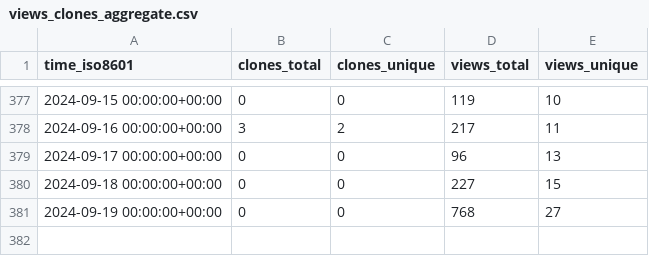
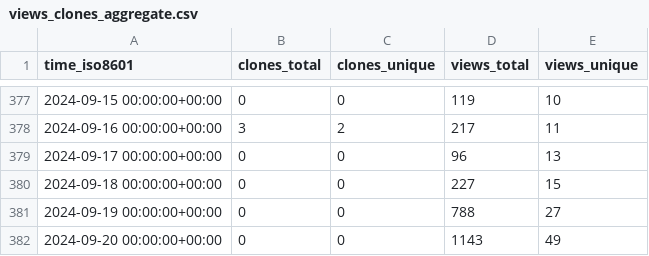
Before and after one commit to Ash-codes18/Lpu-colab-CPP-DSA-Soln, a CSV file: Ash-codes18/Lpu-colab-CPP-DSA-Soln/ghrs-data/views_clones_aggregate.csv, drawn as a sheet; only a part is shown, gaps mark what is left out.

```diff
--- a/Ash-codes18/Lpu-colab-CPP-DSA-Soln/ghrs-data/views_clones_aggregate.csv
+++ b/Ash-codes18/Lpu-colab-CPP-DSA-Soln/ghrs-data/views_clones_aggregate.csv
@@ -380,2 +380,3 @@ time_iso8601,clones_total,clones_unique,views_total,views_unique
 2024-09-18 00:00:00+00:00,0,0,227,15
-2024-09-19 00:00:00+00:00,0,0,768,27
+2024-09-19 00:00:00+00:00,0,0,788,27
+2024-09-20 00:00:00+00:00,0,0,1143,49
```
Also changed, not shown: 1 other file.
